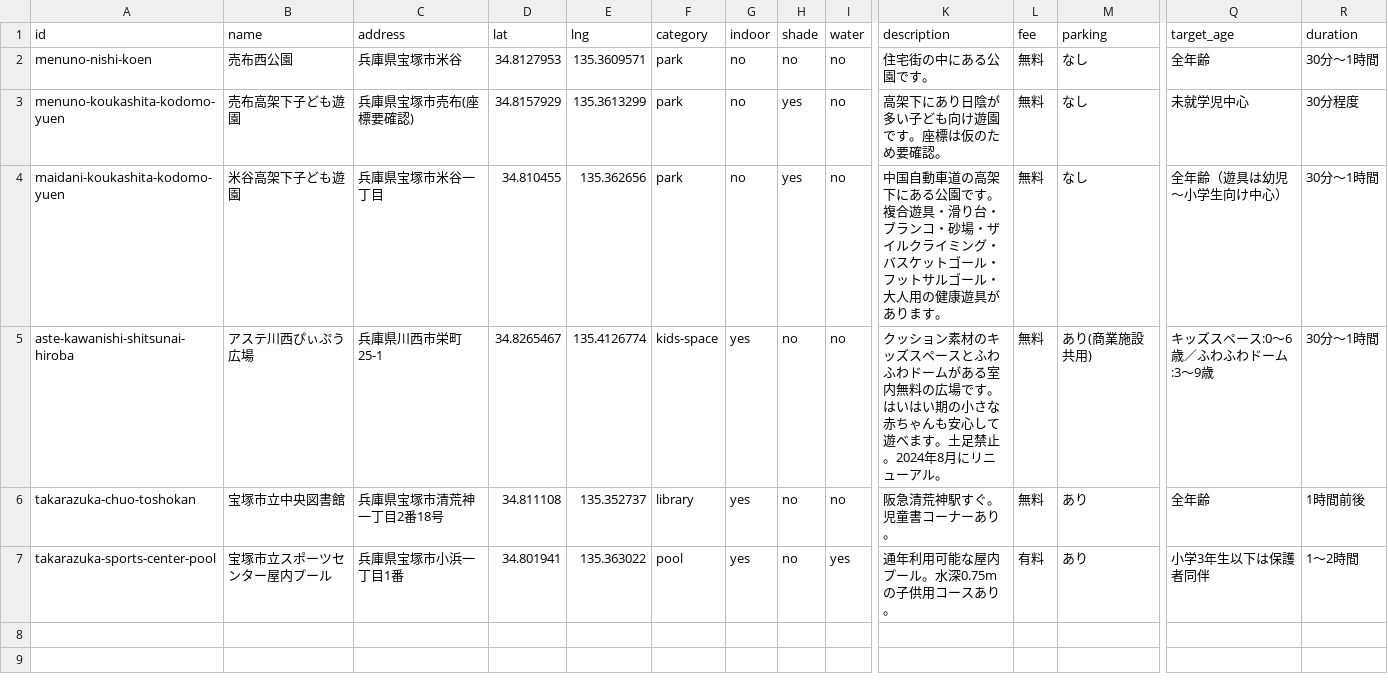
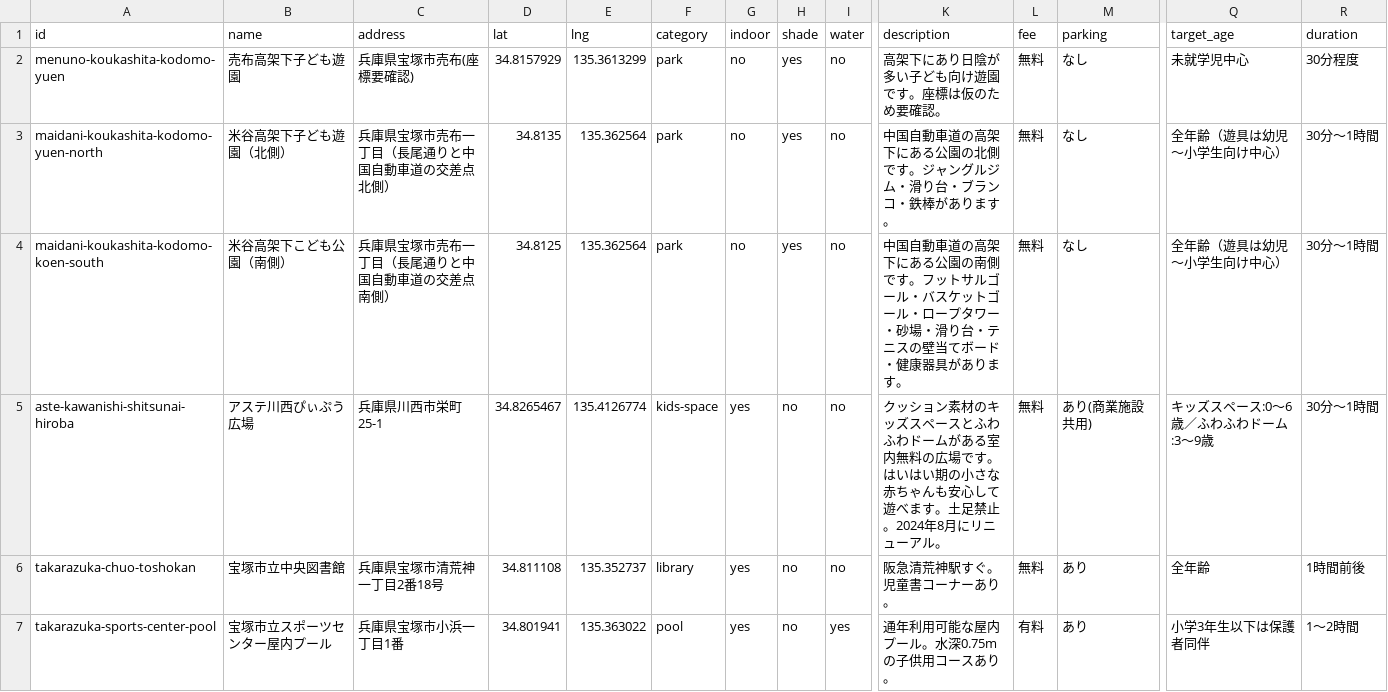
Before and after one commit to ks-mac0728/location-video-stamp-rally, a CSV file: data/spots.csv, drawn as a sheet; only a part is shown, gaps mark what is left out; removed rows and columns are numbered as before the commit, all else as after; rows hold the shown columns only; the diff names each change by its address in the sheet, - before the commit and + after, or states it on an @@ line.

```diff
--- a/data/spots.csv
+++ b/data/spots.csv
-row 2: menuno-nishi-koen | 売布西公園 | 兵庫県宝塚市米谷 | 34.8127953 | 135.3609571 | park | no | no | no | 住宅街の中にある公園です。 | 無料 | なし | 全年齢 | 30分〜1時間
-A3 (id): maidani-koukashita-kodomo-yuen
+A3 (id): maidani-koukashita-kodomo-yuen-north
-B3 (name): 米谷高架下子ども遊園
+B3 (name): 米谷高架下子ども遊園（北側）
-C3 (address): 兵庫県宝塚市米谷一丁目
+C3 (address): 兵庫県宝塚市売布一丁目（長尾通りと中国自動車道の交差点北側）
-D3 (lat): 34.810455
+D3 (lat): 34.8135
-E3 (lng): 135.362656
+E3 (lng): 135.362564
-K3 (description): …ある公園です。複合遊具・滑り台・ブランコ・砂場・ザイルクライミング・バスケットゴール・フットサルゴール・大人用の健康遊具がありま…
+K3 (description): …ある公園の北側です。ジャングルジム・滑り台・ブランコ・鉄棒がありま…
+row 4: maidani-koukashita-kodomo-koen-south | 米谷高架下こども公園（南側） | 兵庫県宝塚市売布一丁目（長尾通りと中国自動車道の交差点南側） | 34.8125 | 135.362564 | park | no | yes | no | 中国自動車道の高架下にある公園の南側です。フットサルゴール・バスケットゴール・ロープタワー・砂場・滑り台・テニスの壁当てボード・健康器具があります。 | 無料 | なし | 全年齢（遊具は幼児〜小学生向け中心） | 30分〜1時間
```
Also changed, not shown: 7 other files.
